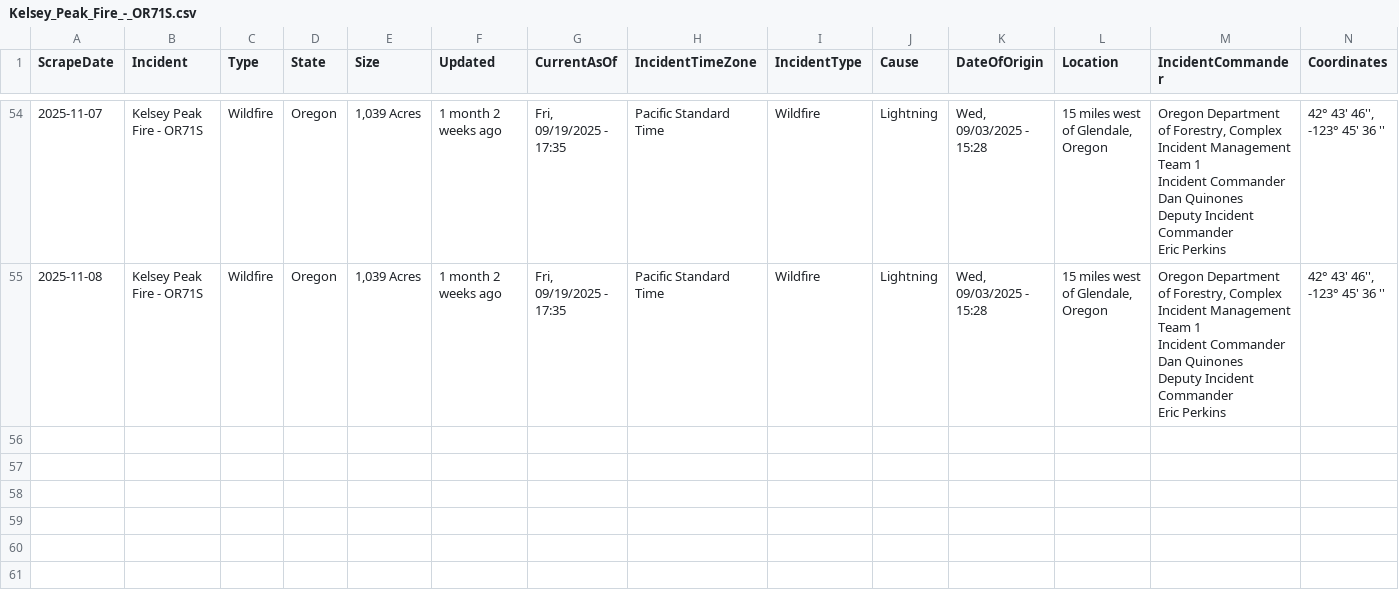
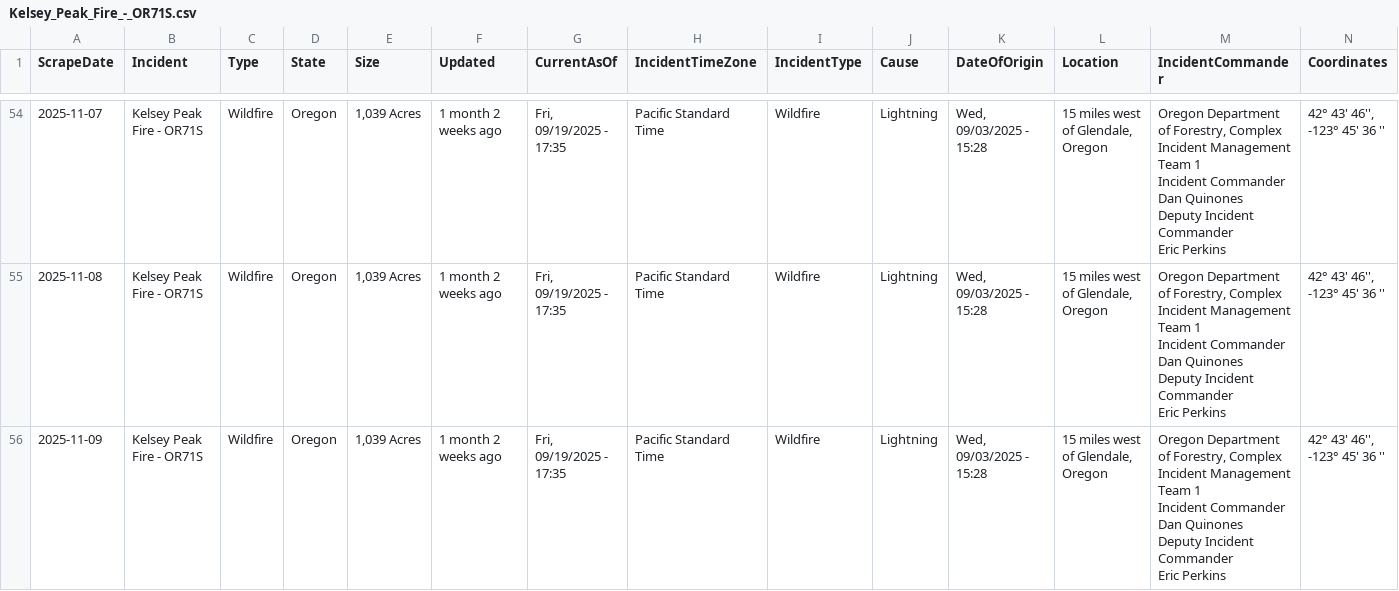
Before and after one commit to mandarc64/inciweb-wildfire-data, a CSV file: inciweb_data/Kelsey_Peak_Fire_-_OR71S.csv, drawn as a sheet; only a part is shown, gaps mark what is left out; rows hold the shown columns only; ↵ is a line break in a cell; the diff names each change by its address in the sheet, - before the commit and + after, or states it on an @@ line.

```diff
--- a/inciweb_data/Kelsey_Peak_Fire_-_OR71S.csv
+++ b/inciweb_data/Kelsey_Peak_Fire_-_OR71S.csv
+row 56: 2025-11-09 | Kelsey Peak Fire - OR71S | Wildfire | Oregon | 1,039 Acres | 1 month 2 weeks ago | Fri, 09/19/2025 - 17:35 | Pacific Standard Time | Wildfire | Lightning | Wed, 09/03/2025 - 15:28 | 15 miles west of Glendale, Oregon | Oregon Department of Forestry, Complex Incident Management Team 1 ↵ Incident Commander Dan Quinones ↵ Deputy Incident Commander ↵ Eric Perkins | 42° 43' 46'', -123° 45' 36 ''
```
Also changed, not shown: inciweb_data/Black_Rock_Fire_-_ORPRD.csv, inciweb_data/Little_Fire_-_CASQF.csv, 53 other files.
